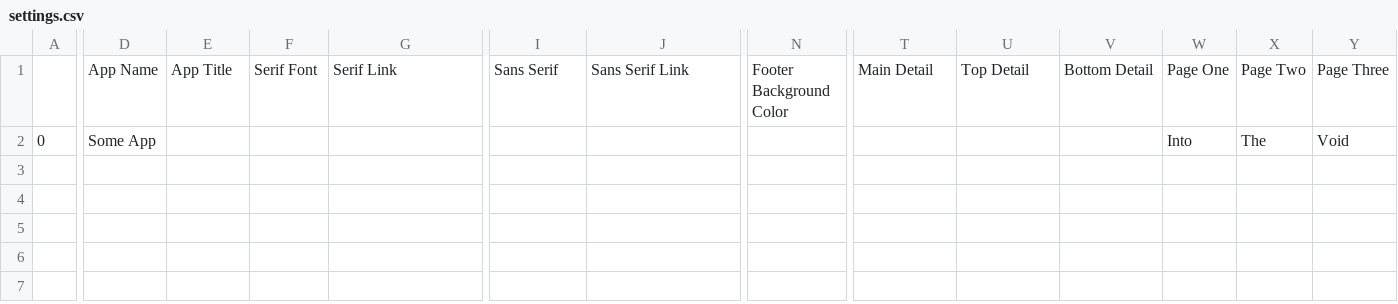
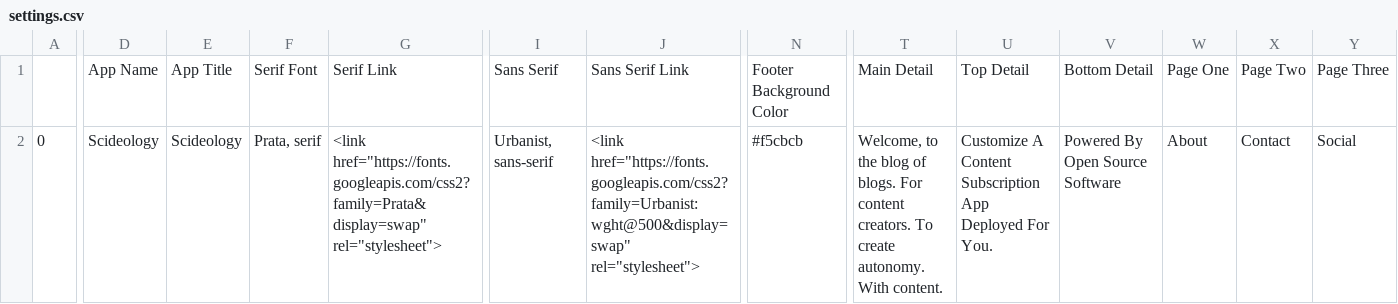
Before and after one commit to stepheweffie/scideology, a CSV file: settings.csv, drawn as a sheet; only a part is shown, gaps mark what is left out; the diff covers the shown part only; the diff names each change by its address in the sheet, - before the commit and + after, or states it on an @@ line.

```diff
--- a/settings.csv
+++ b/settings.csv
-D2: Some App
+D2: Scideology
-E2: (empty)
+E2: Scideology
-F2: (empty)
+F2: Prata, serif
-G2: (empty)
+G2: <link href="https://fonts.googleapis.com/css2?family=Prata&display=swap" rel="stylesheet">
-I2: (empty)
+I2: Urbanist, sans-serif
-J2: (empty)
+J2: <link href="https://fonts.googleapis.com/css2?family=Urbanist:wght@500&display=swap" rel="stylesheet">
-N2: (empty)
+N2: #f5cbcb
-T2: (empty)
+T2: Welcome, to the blog of blogs. For content creators. To create autonomy. With content.
-U2: (empty)
+U2: Customize A Content Subscription App Deployed For You.
-V2: (empty)
+V2: Powered By Open Source Software
-W2: Into
+W2: About
-X2: The
+X2: Contact
-Y2: Void
+Y2: Social
```
Also changed, not shown: 3 edited cells elsewhere in this file, 13 other files.
